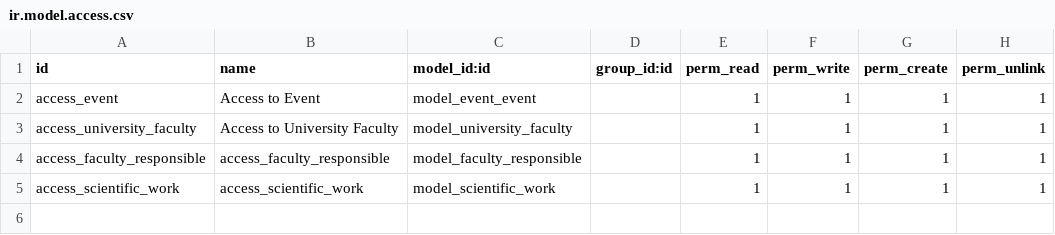
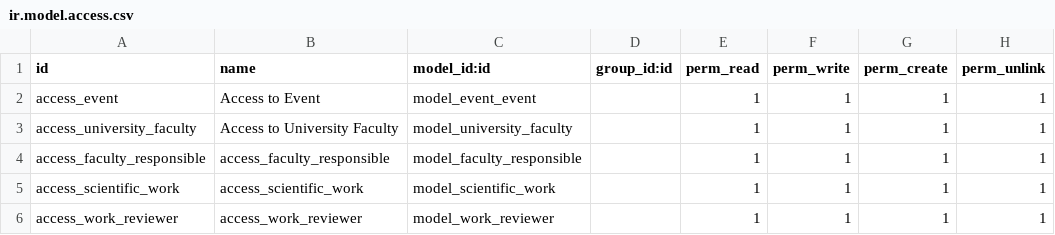
Before and after one commit to TheRealDeni/cujaeaddons, a CSV file: event_cujae/security/ir.model.access.csv, drawn as a sheet.

```diff
--- a/event_cujae/security/ir.model.access.csv
+++ b/event_cujae/security/ir.model.access.csv
@@ -5 +5,2 @@ access_faculty_responsible,access_faculty_responsible,model_faculty_responsible,
 access_scientific_work,access_scientific_work,model_scientific_work,,1,1,1,1
+access_work_reviewer,access_work_reviewer,model_work_reviewer,,1,1,1,1
```
Also changed, not shown: 5 other files.
